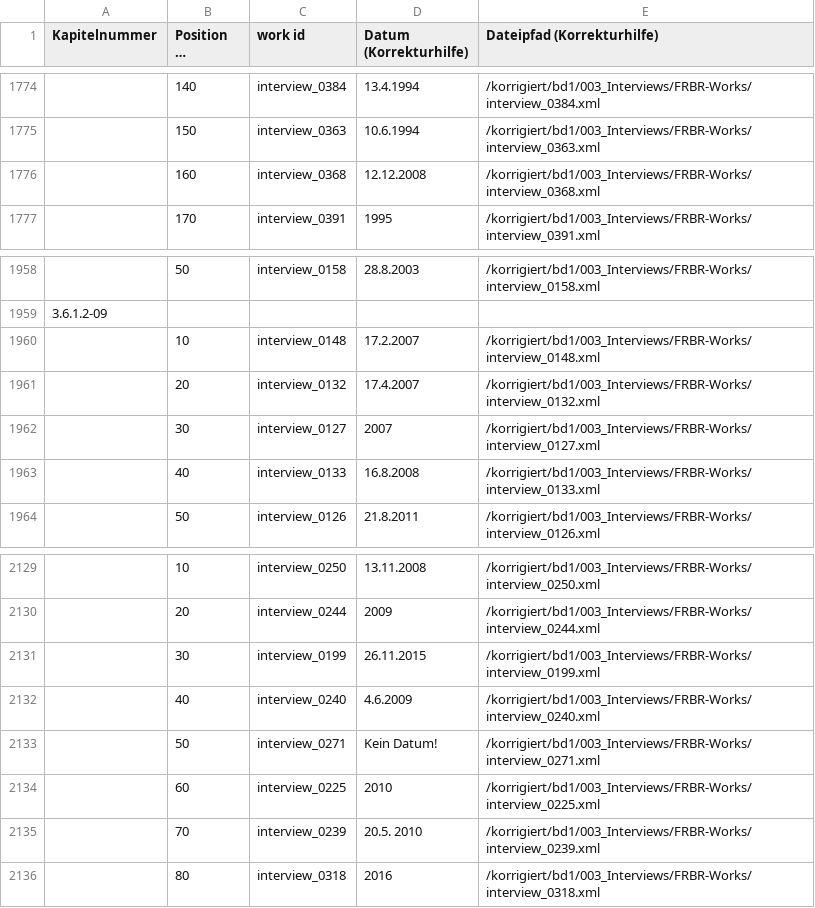
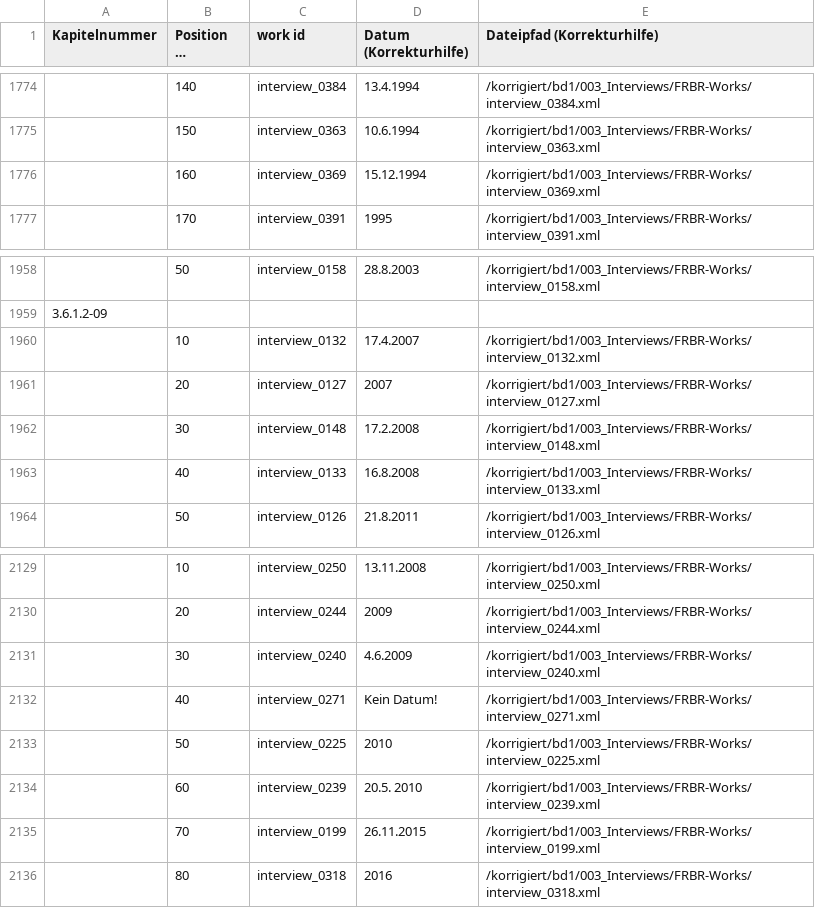
Before and after one commit to acdh-oeaw/apis-instance-jelinek, a CSV file: apis_ontology/order.csv, drawn as a sheet; only a part is shown, gaps mark what is left out; long unchanged cells end in …; removed rows and columns are numbered as before the commit, all else as after; the diff names each change by its address in the sheet, - before the commit and + after, or states it on an @@ line.

Commit message:
Update order.csv

```diff
--- a/apis_ontology/order.csv
+++ b/apis_ontology/order.csv
-C1776 (work id): interview_0368
+C1776 (work id): interview_0369
-D1776 (Datum (Korrekturhilfe)): 12.12.2008
+D1776 (Datum (Korrekturhilfe)): 15.12.1994
-E1776 (Dateipfad (Korrekturhilfe)): /korrigiert/bd1/003_Interviews/FRBR-Works/interview_0368.xml
+E1776 (Dateipfad (Korrekturhilfe)): /korrigiert/bd1/003_Interviews/FRBR-Works/interview_0369.xml
-row 1960:  | 10 | interview_0148 | 17.2.2007 | /korrigiert/bd1/003_Interviews/FRBR-Works/interview_0148.xml
-B1960 (Position im Kapitel): 20
+B1960 (Position im Kapitel): 10
-B1961 (Position im Kapitel): 30
+B1961 (Position im Kapitel): 20
+row 1962:  | 30 | interview_0148 | 17.2.2008 | /korrigiert/bd1/003_Interviews/FRBR-Works/interview_0148.xml
-row 2131:  | 30 | interview_0199 | 26.11.2015 | /korrigiert/bd1/003_Interviews/FRBR-Works/interview_0199.xml
-B2131 (Position im Kapitel): 40
+B2131 (Position im Kapitel): 30
-B2132 (Position im Kapitel): 50
+B2132 (Position im Kapitel): 40
-B2133 (Position im Kapitel): 60
+B2133 (Position im Kapitel): 50
-B2134 (Position im Kapitel): 70
+B2134 (Position im Kapitel): 60
+row 2135:  | 70 | interview_0199 | 26.11.2015 | /korrigiert/bd1/003_Interviews/FRBR-Works/interview_0199.xml
```
